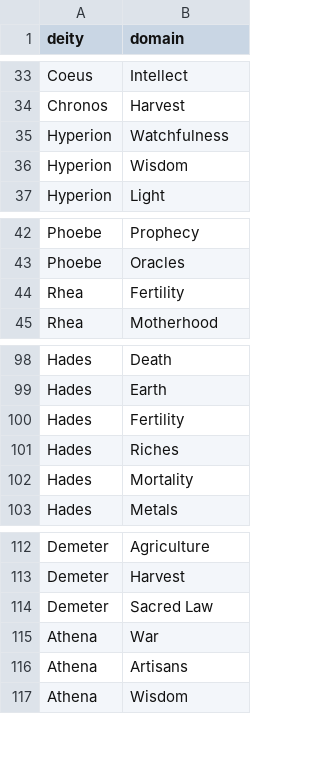
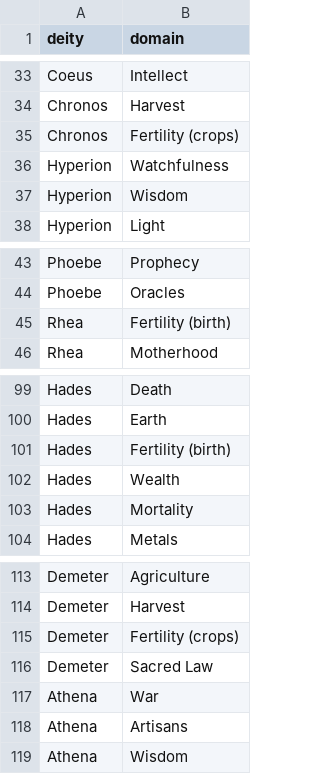
Before and after one commit to samuelssnider/gods_and_legends, a CSV file: db/data/deity_domains.csv, drawn as a sheet; only a part is shown, gaps mark what is left out; the diff covers the shown part only.

```diff
--- a/db/data/deity_domains.csv
+++ b/db/data/deity_domains.csv
@@ -34,2 +34,3 @@ Coeus,Intellect
 Chronos,Harvest
+Chronos,Fertility (crops)
 Hyperion,Watchfulness
@@ -43,3 +44,3 @@ Phoebe,Prophecy
 Phoebe,Oracles
-Rhea,Fertility
+Rhea,Fertility (birth)
 Rhea,Motherhood
@@ -99,4 +100,4 @@ Hades,Death
 Hades,Earth
-Hades,Fertility
-Hades,Riches
+Hades,Fertility (birth)
+Hades,Wealth
 Hades,Mortality
@@ -113,2 +114,3 @@ Demeter,Agriculture
 Demeter,Harvest
+Demeter,Fertility (crops)
 Demeter,Sacred Law
```
Also changed, not shown: 33 added rows and 1 edited cell elsewhere in this file, db/data/domains.csv.
